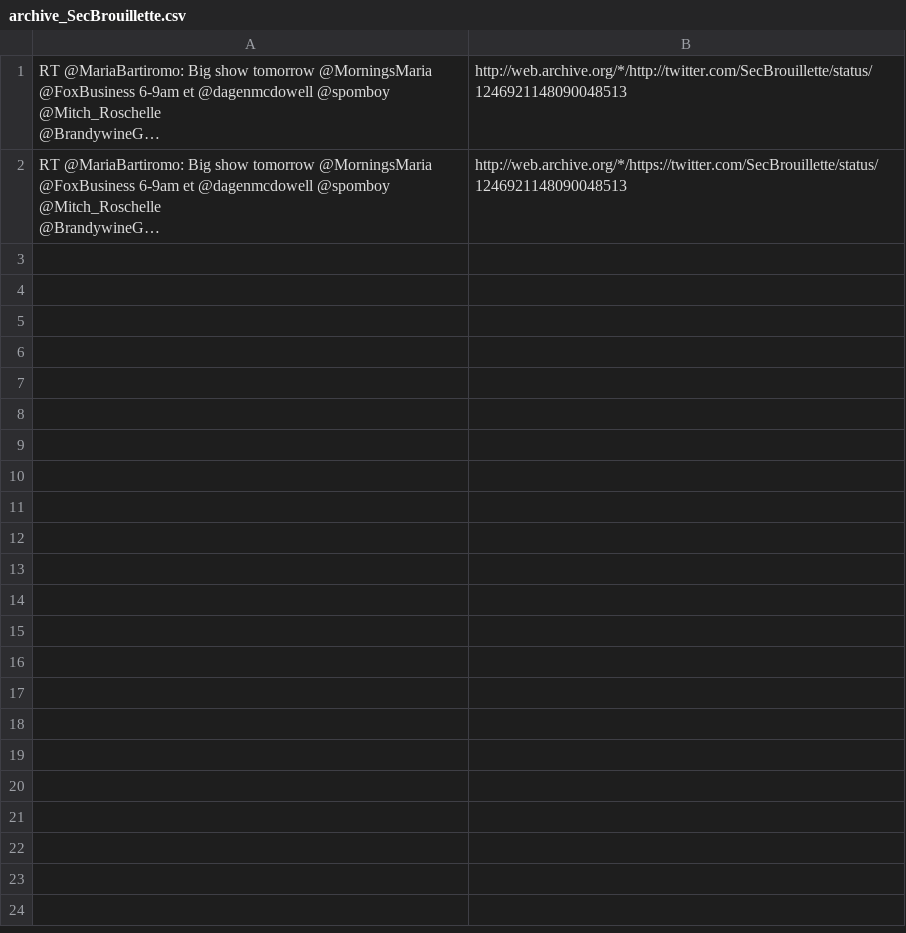
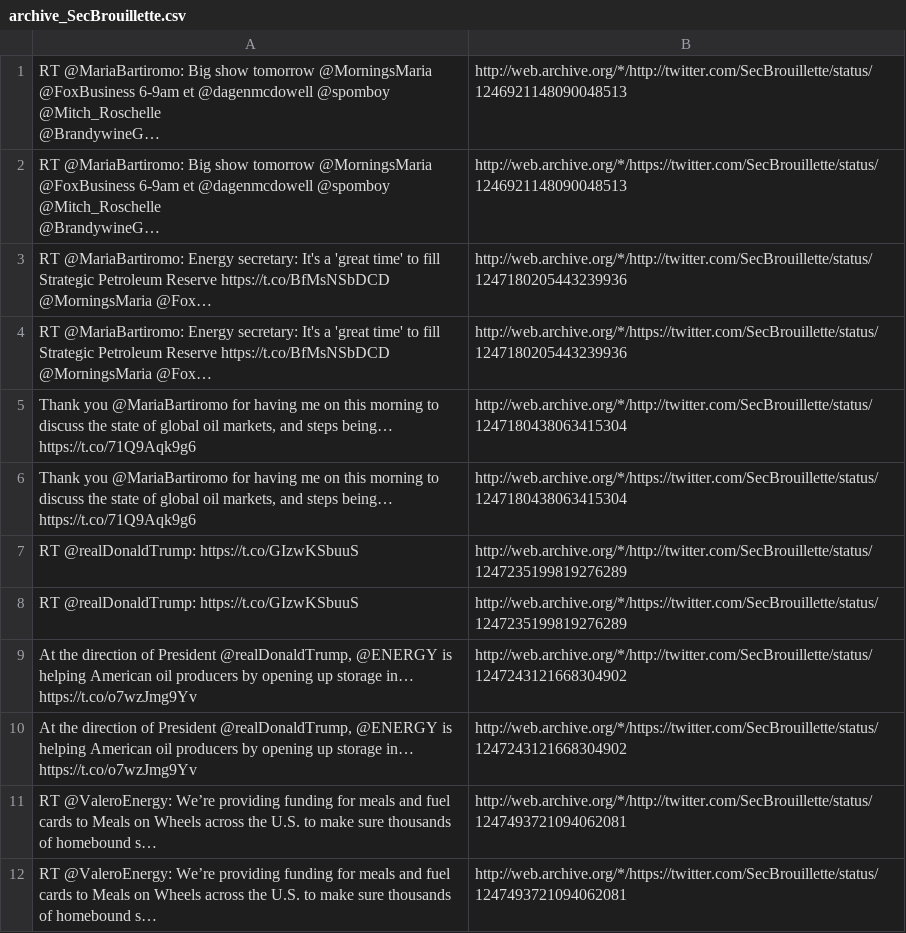
Before and after one commit to patrick-brian-mooney/archive-junta, a CSV file: data/archive_SecBrouillette.csv, drawn as a sheet; long unchanged cells end in …; the diff names each change by its address in the sheet, - before the commit and + after, or states it on an @@ line.

```diff
--- a/data/archive_SecBrouillette.csv
+++ b/data/archive_SecBrouillette.csv
+row 3: RT @MariaBartiromo: Energy secretary: It's a 'great time' to fill Strategic Petroleum Reserve https://t.co/BfMsNSbDCD @MorningsMaria @Fox… | http://web.archive.org/*/http://twitter.com/SecBrouillette/status/1247180205443239936
+row 4: RT @MariaBartiromo: Energy secretary: It's a 'great time' to fill Strategic Petroleum Reserve https://t.co/BfMsNSbDCD @MorningsMaria @Fox… | http://web.archive.org/*/https://twitter.com/SecBrouillette/status/1247180205443239936
+row 5: Thank you @MariaBartiromo for having me on this morning to discuss the state of global oil markets, and steps being… https://t.co/71Q9Aqk9g6 | http://web.archive.org/*/http://twitter.com/SecBrouillette/status/1247180438063415304
+row 6: Thank you @MariaBartiromo for having me on this morning to discuss the state of global oil markets, and steps being… https://t.co/71Q9Aqk9g6 | http://web.archive.org/*/https://twitter.com/SecBrouillette/status/1247180438063415304
+row 7: RT @realDonaldTrump: https://t.co/GIzwKSbuuS | http://web.archive.org/*/http://twitter.com/SecBrouillette/status/1247235199819276289
+row 8: RT @realDonaldTrump: https://t.co/GIzwKSbuuS | http://web.archive.org/*/https://twitter.com/SecBrouillette/status/1247235199819276289
+row 9: At the direction of President @realDonaldTrump, @ENERGY is helping American oil producers by opening up storage in… https://t.co/o7wzJmg9Yv | http://web.archive.org/*/http://twitter.com/SecBrouillette/status/1247243121668304902
+row 10: At the direction of President @realDonaldTrump, @ENERGY is helping American oil producers by opening up storage in… https://t.co/o7wzJmg9Yv | http://web.archive.org/*/https://twitter.com/SecBrouillette/status/1247243121668304902
+row 11: RT @ValeroEnergy: We’re providing funding for meals and fuel cards to Meals on Wheels across the U.S. to make sure thousands of homebound s… | http://web.archive.org/*/http://twitter.com/SecBrouillette/status/1247493721094062081
+row 12: RT @ValeroEnergy: We’re providing funding for meals and fuel cards to Meals on Wheels across the U.S. to make sure thousands of homebound s… | http://web.archive.org/*/https://twitter.com/SecBrouillette/status/1247493721094062081
```
Also changed, not shown: data/archive_BetsyDeVosED.csv, data/archive_DepSecHargan.csv, 24 other files.
